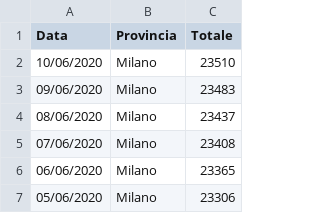
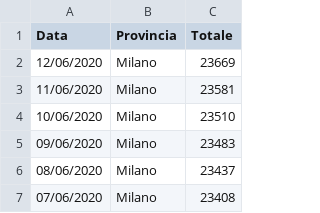
Before and after one commit to p-giovanni/Statistics, a CSV file: data/virus-provincia.csv, drawn as a sheet; only a part is shown; the shorter side is filled out with more unchanged rows.

```diff
--- a/data/virus-provincia.csv
+++ b/data/virus-provincia.csv
@@ -1,2 +1,4 @@
 Data,Provincia,Totale
+12/06/2020,Milano,23669
+11/06/2020,Milano,23581
 10/06/2020,Milano,23510
```
Also changed, not shown: data/virus-it.csv, data/virus-lombardia.csv, 17 other files.
